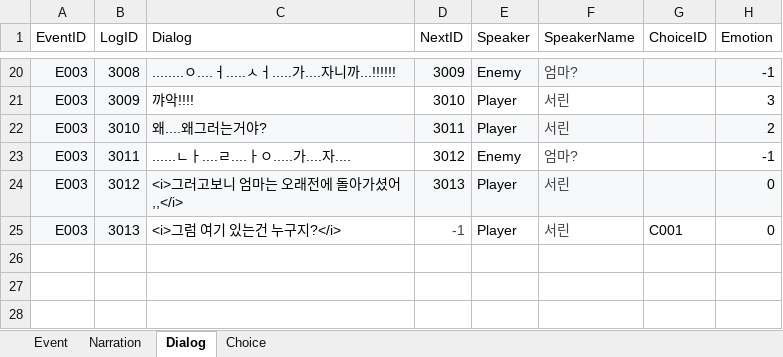
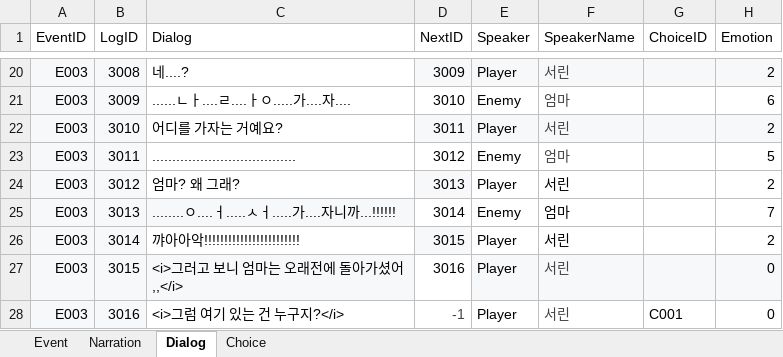
Before and after one commit to hyezzl/DreamDementor, an Excel workbook: Assets/02Script/Table/EventTable.xlsx, sheet Dialog, drawn as a sheet; only a part is shown, gaps mark what is left out; values as stored, in another font and other column widths than the file's, no borders; charts and pictures and table styles not drawn; addresses are those after the commit; the diff covers the shown part only; the diff names each change by its address in the sheet, - before the commit and + after, or states it on an @@ line.

```diff
--- a/Assets/02Script/Table/EventTable.xlsx (sheet Dialog)
+++ b/Assets/02Script/Table/EventTable.xlsx (sheet Dialog)
-C20 (Dialog): ........ㅇ....ㅓ.....ㅅㅓ.....가....자니까...!!!!!!
+C20 (Dialog): 네....?
-C20 fill: #F6F8F9
+C20 fill: none
-E20 (Speaker): Enemy
+E20 (Speaker): Player
-F20 (SpeakerName): 엄마?
+F20 (SpeakerName): 서린
-H20 (Emotion): -1
+H20 (Emotion): 2
-C21 (Dialog): 꺄악!!!!
+C21 (Dialog): ......ㄴㅏ....ㄹ....ㅏㅇ.....가....자....
-E21 (Speaker): Player
+E21 (Speaker): Enemy
-F21 (SpeakerName): 서린
+F21 (SpeakerName): 엄마
-H21 (Emotion): 3
+H21 (Emotion): 6
-C22 (Dialog): 왜....왜그러는거야?
+C22 (Dialog): 어디를 가자는 거예요?
-C22 fill: #F6F8F9
+C22 fill: none
-C23 (Dialog): ......ㄴㅏ....ㄹ....ㅏㅇ.....가....자....
+C23 (Dialog): ....................................
-F23 (SpeakerName): 엄마?
+F23 (SpeakerName): 엄마
-H23 (Emotion): -1
+H23 (Emotion): 5
-C24 (Dialog): <i>그러고보니 엄마는 오래전에 돌아가셨어,,</i>
+C24 (Dialog): 엄마? 왜 그래?
-C24 fill: #F6F8F9
+C24 fill: none
-E24:H24 fill: #F6F8F9
+E24:H24 fill: none
-F24 text colour: #434343
+F24 text colour: black
-H24 (Emotion): 0
+H24 (Emotion): 2
+row 25: E003 | 3013 | ........ㅇ....ㅓ.....ㅅㅓ.....가....자니까...!!!!!! | 3014 | Enemy | 엄마 |  | 7
+row 26: E003 | 3014 | 꺄아아악!!!!!!!!!!!!!!!!!!!!!!!! | 3015 | Player | 서린 |  | 2
+row 27: E003 | 3015 | <i>그러고 보니 엄마는 오래전에 돌아가셨어,,</i> | 3016 | Player | 서린 |  | 0
-B28 (LogID): 3013
+B28 (LogID): 3016
-C28 (Dialog): <i>그럼 여기 있는건 누구지?</i>
+C28 (Dialog): <i>그럼 여기 있는 건 누구지?</i>
```
Also changed, not shown: 26 edited cells and cell formats elsewhere in this sheet, sheet Narration, sheet Choice, sheet Event, 4 other files.
